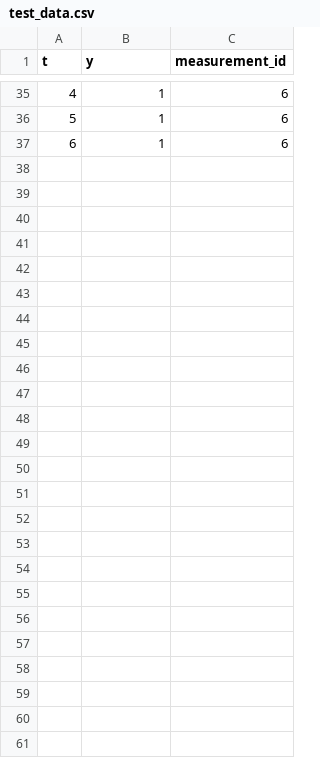
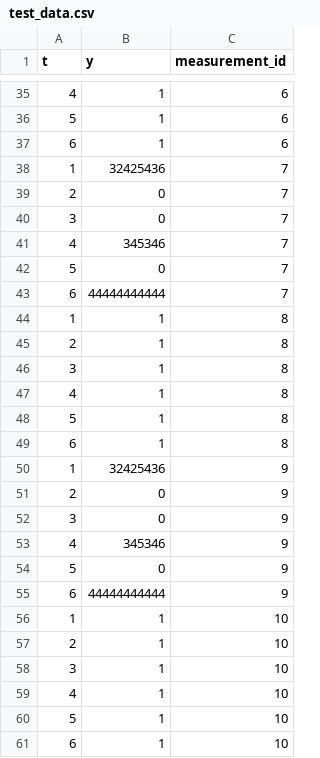
Before and after one commit to blue-yonder/tsfresh, a CSV file: tsfresh/feature_extraction/test_data.csv, drawn as a sheet; only a part is shown, gaps mark what is left out; the diff covers the shown part only; the diff names each change by its address in the sheet, - before the commit and + after, or states it on an @@ line.

```diff
--- a/tsfresh/feature_extraction/test_data.csv
+++ b/tsfresh/feature_extraction/test_data.csv
+row 38: 1 | 32425436 | 7
+row 39: 2 | 0 | 7
+row 40: 3 | 0 | 7
+row 41: 4 | 345346 | 7
+row 42: 5 | 0 | 7
+row 43: 6 | 44444444444 | 7
+row 44: 1 | 1 | 8
+row 45: 2 | 1 | 8
+row 46: 3 | 1 | 8
+row 47: 4 | 1 | 8
+row 48: 5 | 1 | 8
+row 49: 6 | 1 | 8
+row 50: 1 | 32425436 | 9
+row 51: 2 | 0 | 9
+row 52: 3 | 0 | 9
+row 53: 4 | 345346 | 9
+row 54: 5 | 0 | 9
+row 55: 6 | 44444444444 | 9
+row 56: 1 | 1 | 10
+row 57: 2 | 1 | 10
+row 58: 3 | 1 | 10
+row 59: 4 | 1 | 10
+row 60: 5 | 1 | 10
+row 61: 6 | 1 | 10
```
Also changed, not shown: 9 edited cells elsewhere in this file, 2 other files.
